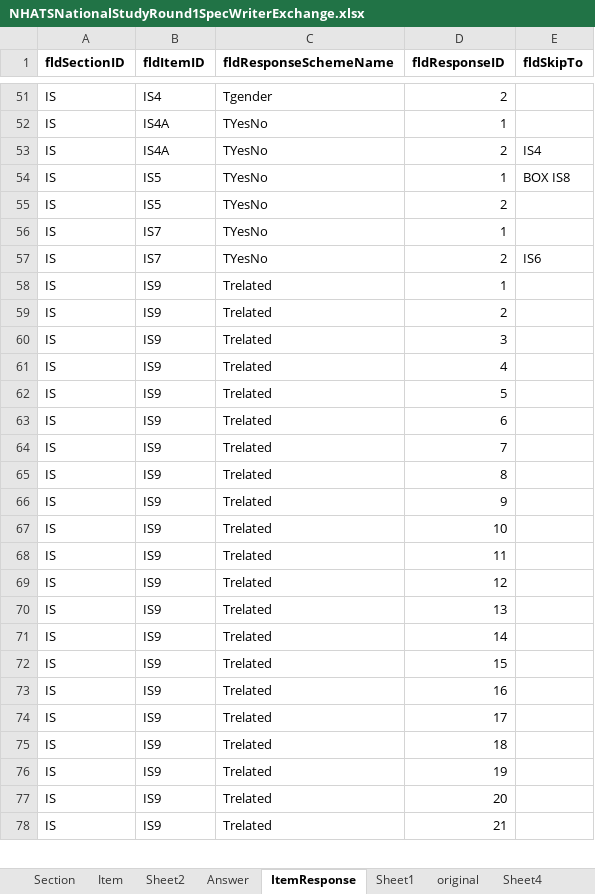
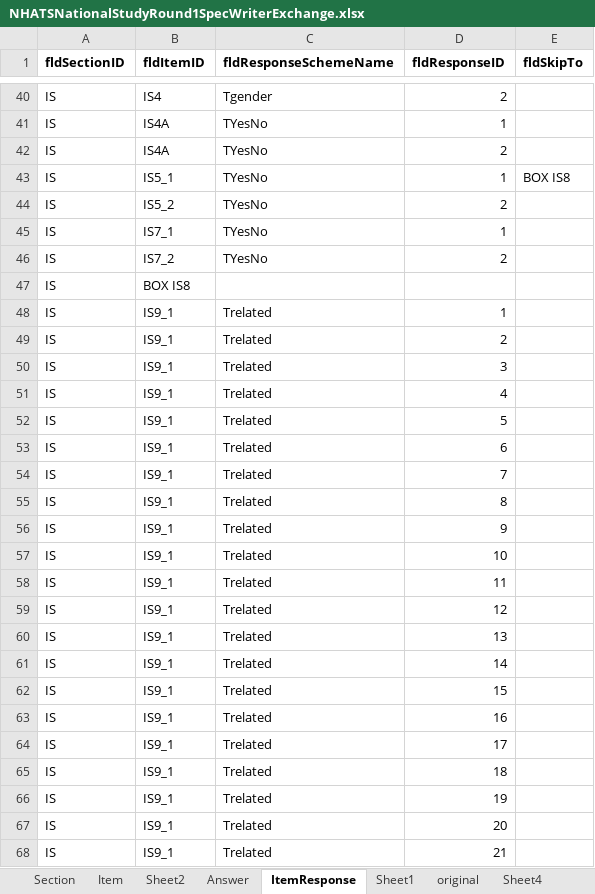
Before and after one commit to cdcristbo/SkipNHATS, an Excel workbook: datasets/SkipDataset/NHATSNationalStudyRound1SpecWriterExchange.xlsx, sheet ItemResponse, drawn as a sheet; only a part is shown, gaps mark what is left out; values as stored, in another font and other column widths than the file's, no borders; addresses are those after the commit; the diff covers the shown part only; the diff names each change by its address in the sheet, - before the commit and + after, or states it on an @@ line.

```diff
--- a/datasets/SkipDataset/NHATSNationalStudyRound1SpecWriterExchange.xlsx (sheet ItemResponse)
+++ b/datasets/SkipDataset/NHATSNationalStudyRound1SpecWriterExchange.xlsx (sheet ItemResponse)
-E42 (fldSkipTo): IS4
+E42 (fldSkipTo): (empty)
-B43 (fldItemID): IS5
+B43 (fldItemID): IS5_1
-B44 (fldItemID): IS5
+B44 (fldItemID): IS5_2
-B45 (fldItemID): IS7
+B45 (fldItemID): IS7_1
-B46 (fldItemID): IS7
+B46 (fldItemID): IS7_2
-E46 (fldSkipTo): IS6
+E46 (fldSkipTo): (empty)
+row 47: IS | BOX IS8
-B48:B68 (fldItemID): IS9
+B48:B68 (fldItemID): IS9_1
```
Also changed, not shown: 45 added rows, 12 removed rows and 81 edited cells elsewhere in this sheet, sheet Item, datasets/SkipDataset/NHATS_R1_Crosswalk_between_Instruments_and_Codebook_0.xlsx, 21 other files.
